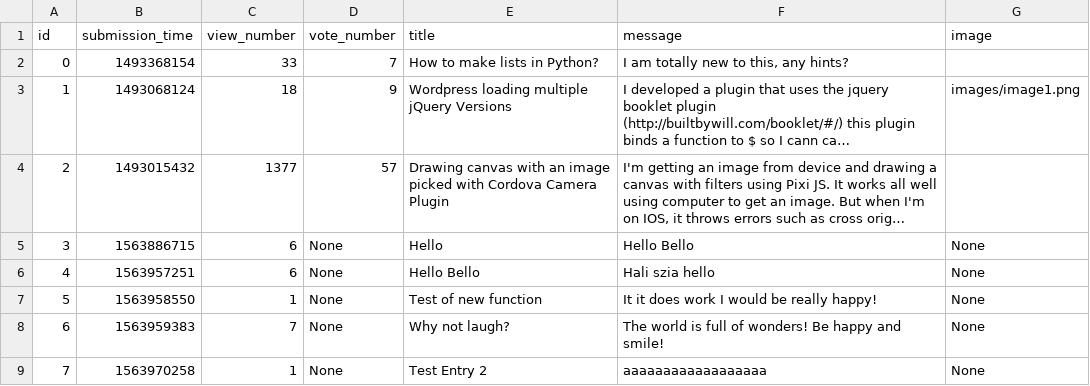
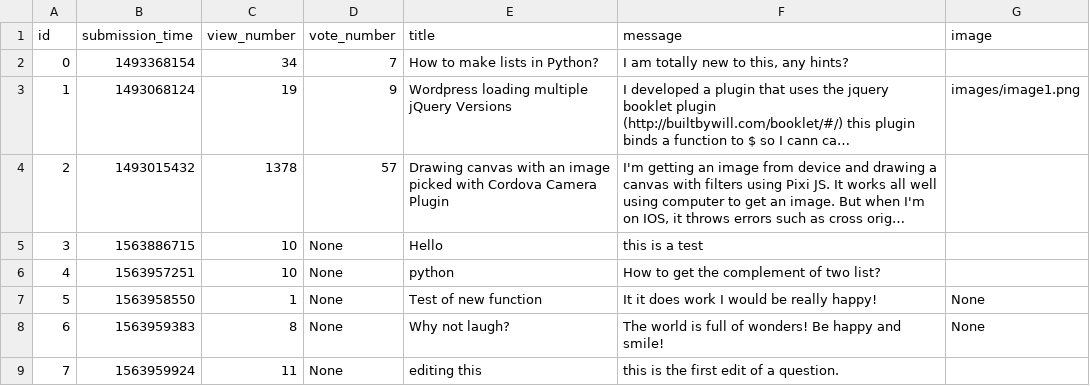
Before and after one commit to MParoczi/ask-mate-python, a CSV file: sample_data/question.csv, drawn as a sheet; long unchanged cells end in …; the diff names each change by its address in the sheet, - before the commit and + after, or states it on an @@ line.

Commit message:
Add route for question_edit

```diff
--- a/sample_data/question.csv
+++ b/sample_data/question.csv
-C2 (view_number): 33
+C2 (view_number): 34
-C3 (view_number): 18
+C3 (view_number): 19
-C4 (view_number): 1377
+C4 (view_number): 1378
-C5:C6 (view_number): 6
+C5:C6 (view_number): 10
-F5 (message): Hello Bello
+F5 (message): this is a test
-G5:G6 (image): None
+G5:G6 (image): (empty)
-E6 (title): Hello Bello
+E6 (title): python
-F6 (message): Hali szia hello
+F6 (message): How to get the complement of two list?
-C8 (view_number): 7
+C8 (view_number): 8
-B9 (submission_time): 1563970258
+B9 (submission_time): 1563959924
-C9 (view_number): 1
+C9 (view_number): 11
-E9 (title): Test Entry 2
+E9 (title): editing this
-F9 (message): aaaaaaaaaaaaaaaaaa
+F9 (message): this is the first edit of a question.
-G9 (image): None
+G9 (image): (empty)
```
Also changed, not shown: sample_data/answer.csv, 4 other files.
